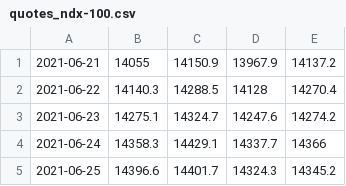
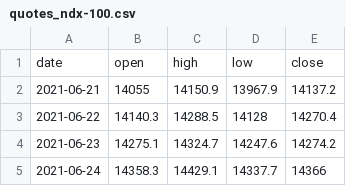
Before and after one commit to rawe64/ai, a CSV file: quotes_ndx-100.csv, drawn as a sheet; only a part is shown; the shorter side is filled out with more unchanged rows.

Commit message:
Update quotes_ndx-100.csv

```diff
--- a/quotes_ndx-100.csv
+++ b/quotes_ndx-100.csv
@@ -1 +1,2 @@
+date,open,high,low,close
 2021-06-21,14055,14150.9,13967.9,14137.2
```
